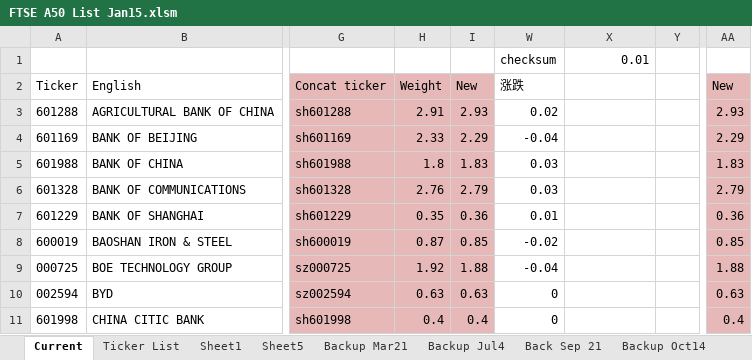
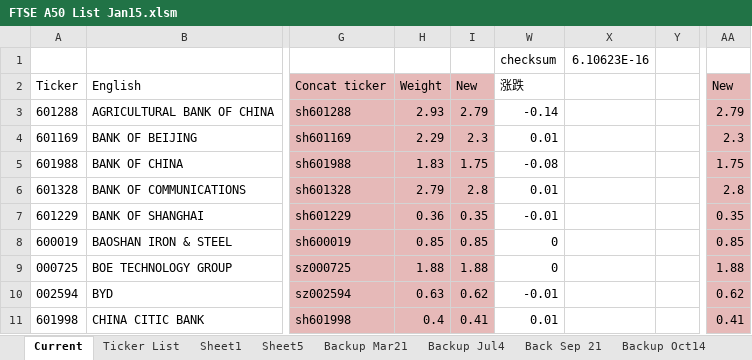
Before and after one commit to lukas1421/tradingFolder, an Excel workbook: FTSE A50 List Jan15.xlsm, sheet Current, drawn as a sheet; only a part is shown, gaps mark what is left out; values as stored, in another font and other column widths than the file's, no borders; charts and pictures not drawn; the diff covers the shown part only; the diff names each change by its address in the sheet, - before the commit and + after, or states it on an @@ line.

```diff
--- a/FTSE A50 List Jan15.xlsm (sheet Current)
+++ b/FTSE A50 List Jan15.xlsm (sheet Current)
-X1: 0.01
+X1: 6.10623E-16
-H3: 2.91
+H3: 2.93
-I3: 2.93
+I3: 2.79
-W3: 0.02
+W3: -0.14
-AA3: 2.93
+AA3: 2.79
-H4: 2.33
+H4: 2.29
-I4: 2.29
+I4: 2.3
-W4: -0.04
+W4: 0.01
-AA4: 2.29
+AA4: 2.3
-H5: 1.8
+H5: 1.83
-I5: 1.83
+I5: 1.75
-W5: 0.03
+W5: -0.08
-AA5: 1.83
+AA5: 1.75
-H6: 2.76
+H6: 2.79
-I6: 2.79
+I6: 2.8
-W6: 0.03
+W6: 0.01
-AA6: 2.79
+AA6: 2.8
-H7: 0.35
+H7: 0.36
-I7: 0.36
+I7: 0.35
-W7: 0.01
+W7: -0.01
-AA7: 0.36
+AA7: 0.35
-H8: 0.87
+H8: 0.85
-W8: -0.02
+W8: 0
-H9: 1.92
+H9: 1.88
-W9: -0.04
+W9: 0
-I10: 0.63
+I10: 0.62
-W10: 0
+W10: -0.01
-AA10: 0.63
+AA10: 0.62
-I11: 0.4
+I11: 0.41
-W11: 0
+W11: 0.01
-AA11: 0.4
+AA11: 0.41
```
Also changed, not shown: 132 edited cells elsewhere in this sheet, sheet Sheet1, hidden cells, IB records.xlsx, PnL Report.xlsm, 12 other files.
